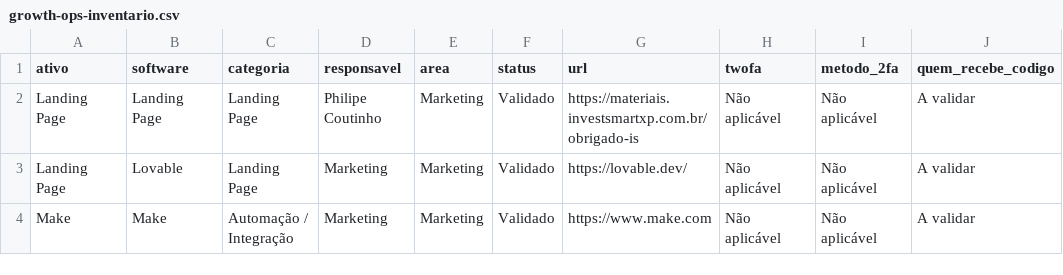
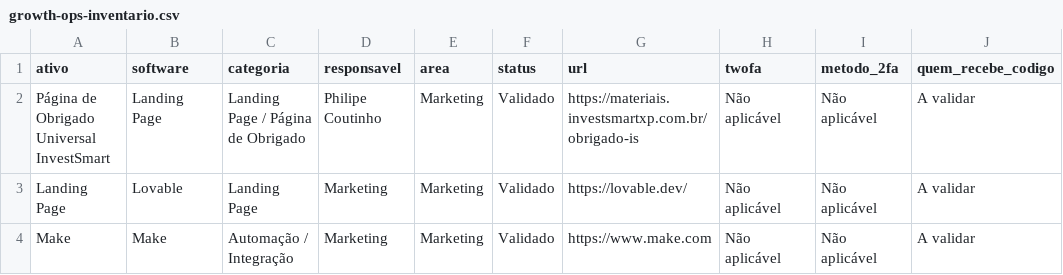
Before and after one commit to gestaobankrio-code/growth-ops-investsmart, a CSV file: exports/growth-ops-inventario.csv, drawn as a sheet; only a part is shown; the diff names each change by its address in the sheet, - before the commit and + after, or states it on an @@ line.

Commit message:
Processa solicitação Growth Ops

```diff
--- a/exports/growth-ops-inventario.csv
+++ b/exports/growth-ops-inventario.csv
-A2 (ativo): Landing Page
+A2 (ativo): Página de Obrigado Universal InvestSmart
-C2 (categoria): Landing Page
+C2 (categoria): Landing Page / Página de Obrigado
```
Also changed, not shown: exports/growth-ops-pendencias.csv, exports/growth-ops-seguranca-2fa.csv, 8 other files.
